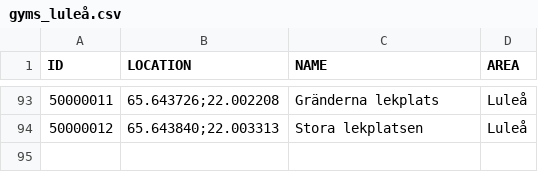
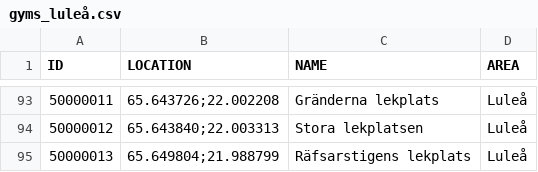
Before and after one commit to magnusmickelsson/pokeraidbot, a CSV file: src/main/resources/gyms_luleå.csv, drawn as a sheet; only a part is shown, gaps mark what is left out; the diff names each change by its address in the sheet, - before the commit and + after, or states it on an @@ line.

Commit message:
Gym data update

```diff
--- a/src/main/resources/gyms_luleå.csv
+++ b/src/main/resources/gyms_luleå.csv
+row 95: 50000013 | 65.649804;21.988799 | Räfsarstigens lekplats | Luleå
```
Also changed, not shown: 4 other files.
